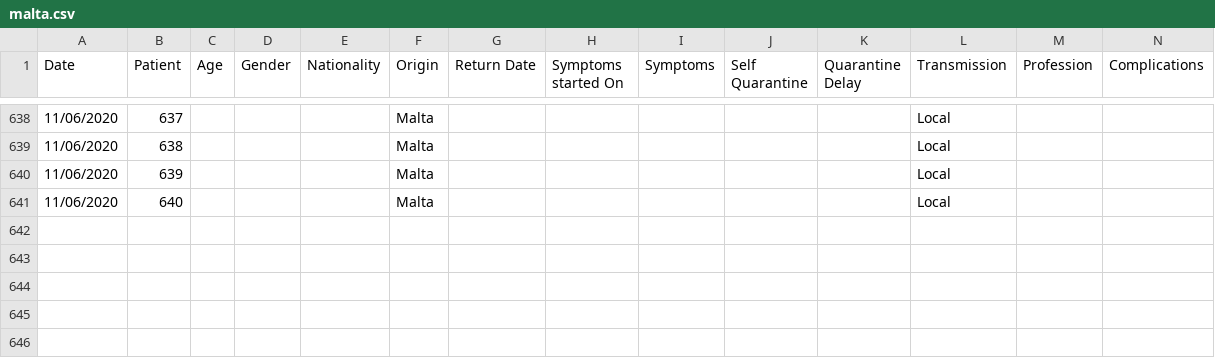
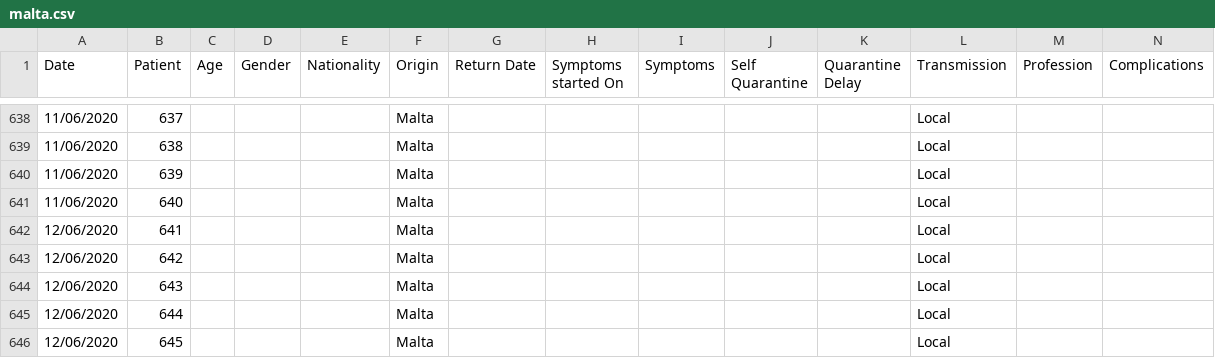
Before and after one commit to Lobeslab-Ltd/covid-19-MT, a CSV file: malta.csv, drawn as a sheet; only a part is shown, gaps mark what is left out; rows hold the shown columns only; the diff names each change by its address in the sheet, - before the commit and + after, or states it on an @@ line.

```diff
--- a/malta.csv
+++ b/malta.csv
+row 642: 12/06/2020 | 641 |  |  |  | Malta |  |  |  |  |  | Local
+row 643: 12/06/2020 | 642 |  |  |  | Malta |  |  |  |  |  | Local
+row 644: 12/06/2020 | 643 |  |  |  | Malta |  |  |  |  |  | Local
+row 645: 12/06/2020 | 644 |  |  |  | Malta |  |  |  |  |  | Local
+row 646: 12/06/2020 | 645 |  |  |  | Malta |  |  |  |  |  | Local
```
Also changed, not shown: malta_time_series.csv.
